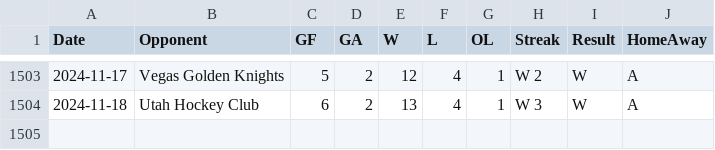
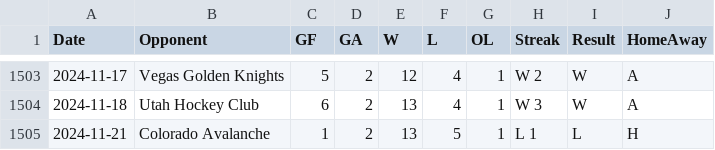
Before and after one commit to jeffreyz374/Ovi-Gretzky-Comparison-Project, a CSV file: Data/ovi-potential-games.csv, drawn as a sheet; only a part is shown, gaps mark what is left out; the diff names each change by its address in the sheet, - before the commit and + after, or states it on an @@ line.

Commit message:
added game for Nov 21st

```diff
--- a/Data/ovi-potential-games.csv
+++ b/Data/ovi-potential-games.csv
+row 1505: 2024-11-21 | Colorado Avalanche | 1 | 2 | 13 | 5 | 1 | L 1 | L | H
```
